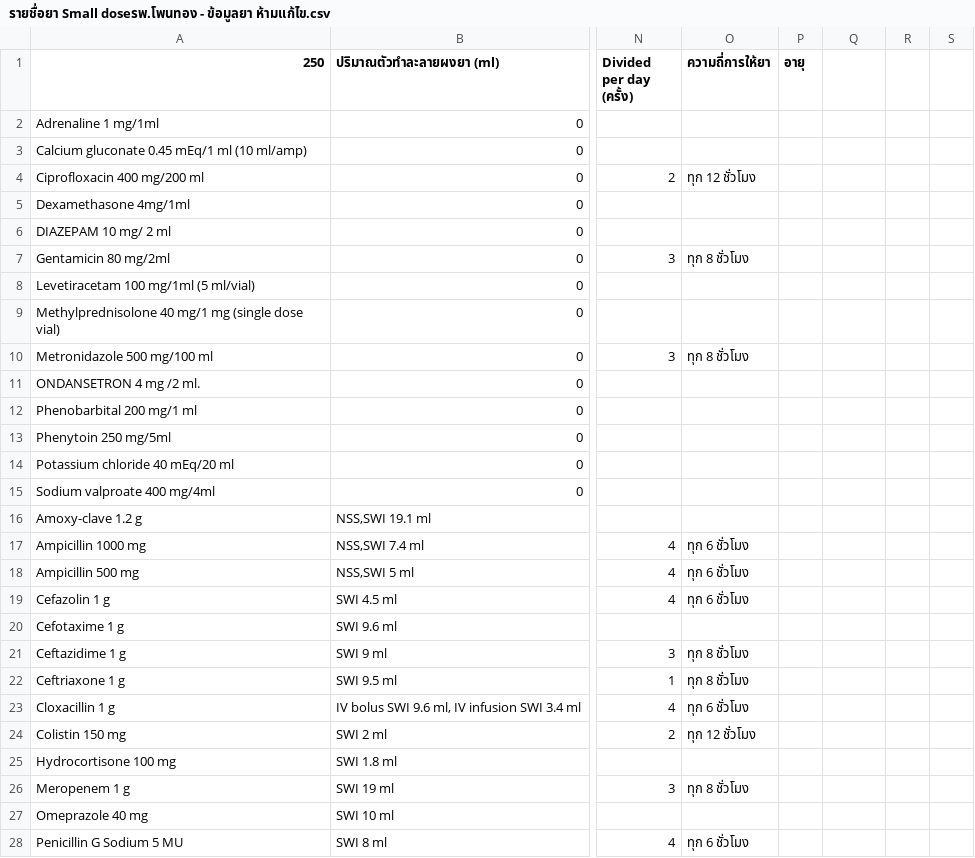
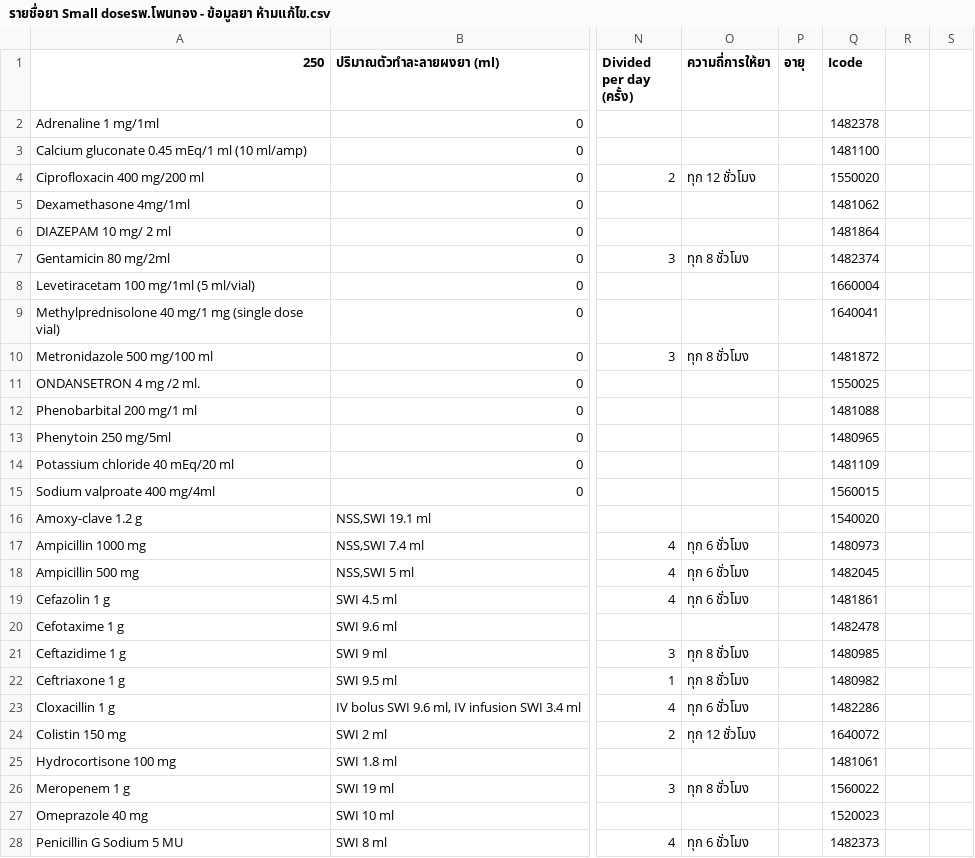
Before and after one commit to pitipongyai99-code/small-dose, a CSV file: รายชื่อยา Small doseรพ.โพนทอง - ข้อมูลยา ห้ามแก้ไข.csv, drawn as a sheet; only a part is shown, gaps mark what is left out; the diff covers the shown part only; the diff names each change by its address in the sheet, - before the commit and + after, or states it on an @@ line.

Commit message:
feat: integrate HOSxP drug Icodes and add search filter for oral suspension table

```diff
--- a/รายชื่อยา Small doseรพ.โพนทอง - ข้อมูลยา ห้ามแก้ไข.csv
+++ b/รายชื่อยา Small doseรพ.โพนทอง - ข้อมูลยา ห้ามแก้ไข.csv
-Q1: (empty)
+Q1: Icode
-Q2 (Icode): (empty)
+Q2 (Icode): 1482378
-Q3 (Icode): (empty)
+Q3 (Icode): 1481100
-Q4 (Icode): (empty)
+Q4 (Icode): 1550020
-Q5 (Icode): (empty)
+Q5 (Icode): 1481062
-Q6 (Icode): (empty)
+Q6 (Icode): 1481864
-Q7 (Icode): (empty)
+Q7 (Icode): 1482374
-Q8 (Icode): (empty)
+Q8 (Icode): 1660004
-Q9 (Icode): (empty)
+Q9 (Icode): 1640041
-Q10 (Icode): (empty)
+Q10 (Icode): 1481872
-Q11 (Icode): (empty)
+Q11 (Icode): 1550025
-Q12 (Icode): (empty)
+Q12 (Icode): 1481088
-Q13 (Icode): (empty)
+Q13 (Icode): 1480965
-Q14 (Icode): (empty)
+Q14 (Icode): 1481109
-Q15 (Icode): (empty)
+Q15 (Icode): 1560015
-Q16 (Icode): (empty)
+Q16 (Icode): 1540020
-Q17 (Icode): (empty)
+Q17 (Icode): 1480973
-Q18 (Icode): (empty)
+Q18 (Icode): 1482045
-Q19 (Icode): (empty)
+Q19 (Icode): 1481861
-Q20 (Icode): (empty)
+Q20 (Icode): 1482478
-Q21 (Icode): (empty)
+Q21 (Icode): 1480985
-Q22 (Icode): (empty)
+Q22 (Icode): 1480982
-Q23 (Icode): (empty)
+Q23 (Icode): 1482286
-Q24 (Icode): (empty)
+Q24 (Icode): 1640072
-Q25 (Icode): (empty)
+Q25 (Icode): 1481061
-Q26 (Icode): (empty)
+Q26 (Icode): 1560022
-Q27 (Icode): (empty)
+Q27 (Icode): 1520023
-Q28 (Icode): (empty)
+Q28 (Icode): 1482373
```
Also changed, not shown: 9 edited cells elsewhere in this file, รายชื่อยา Small doseรพ.โพนทอง - ข้อมูลยาน้ำ ห้ามแก้ไข.csv, 3 other files.
